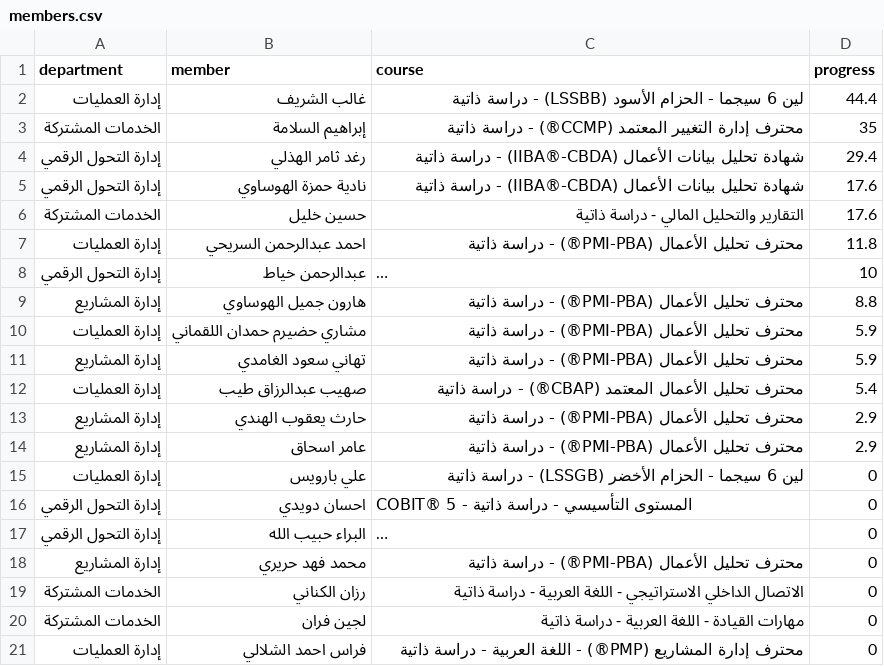
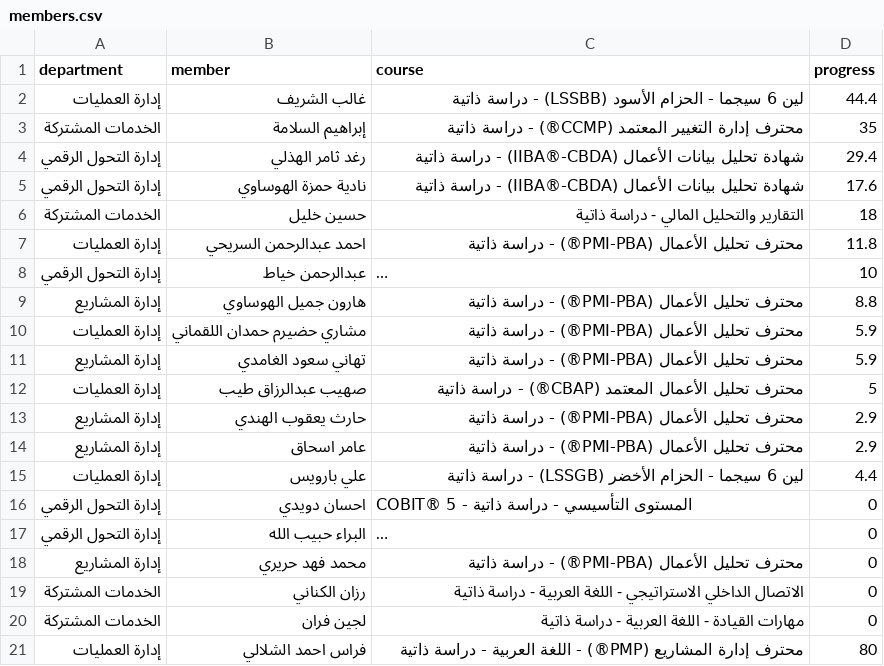
Before and after one commit to saudap2020-collab/web, a CSV file: members.csv, drawn as a sheet; long unchanged cells end in ….

```diff
--- a/members.csv
+++ b/members.csv
@@ -5,3 +5,3 @@ department,member,course,progress
 إدارة التحول الرقمي,نادية حمزة الهوساوي,شهادة تحليل بيانات الأعمال (IIBA®-CBDA) - دراسة ذاتية,17.6
-الخدمات المشتركة,حسين خليل,التقارير والتحليل المالي - دراسة ذاتية,17.6
+الخدمات المشتركة,حسين خليل,التقارير والتحليل المالي - دراسة ذاتية,18
 إدارة العمليات,احمد عبدالرحمن السريحي,محترف تحليل الأعمال (PMI-PBA®) - دراسة ذاتية,11.8
@@ -11,6 +11,6 @@ department,member,course,progress
 إدارة المشاريع,تهاني سعود الغامدي,محترف تحليل الأعمال (PMI-PBA®) - دراسة ذاتية,5.9
-إدارة العمليات,صهيب عبدالرزاق طيب,محترف تحليل الأعمال المعتمد (CBAP®) - دراسة ذاتية,5.4
+إدارة العمليات,صهيب عبدالرزاق طيب,محترف تحليل الأعمال المعتمد (CBAP®) - دراسة ذاتية,5
 إدارة المشاريع,حارث يعقوب الهندي,محترف تحليل الأعمال (PMI-PBA®) - دراسة ذاتية,2.9
 إدارة المشاريع,عامر اسحاق,محترف تحليل الأعمال (PMI-PBA®) - دراسة ذاتية,2.9
-إدارة العمليات,علي بارويس,لين 6 سيجما - الحزام الأخضر (LSSGB) - دراسة ذاتية,0
+إدارة العمليات,علي بارويس,لين 6 سيجما - الحزام الأخضر (LSSGB) - دراسة ذاتية,4.4
 إدارة التحول الرقمي,احسان دويدي,COBIT® 5 - المستوى التأسيسي - دراسة ذاتية,0
@@ -20,2 +20,2 @@ department,member,course,progress
 الخدمات المشتركة,لجين فران,مهارات القيادة - اللغة العربية - دراسة ذاتية,0
-إدارة العمليات,فراس احمد الشلالي,محترف إدارة المشاريع (PMP®) - اللغة العربية - دراسة ذاتية,0
+إدارة العمليات,فراس احمد الشلالي,محترف إدارة المشاريع (PMP®) - اللغة العربية - دراسة ذاتية,80
```
